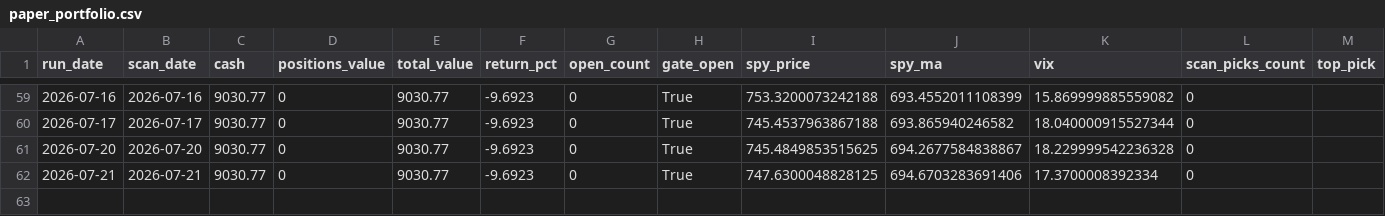
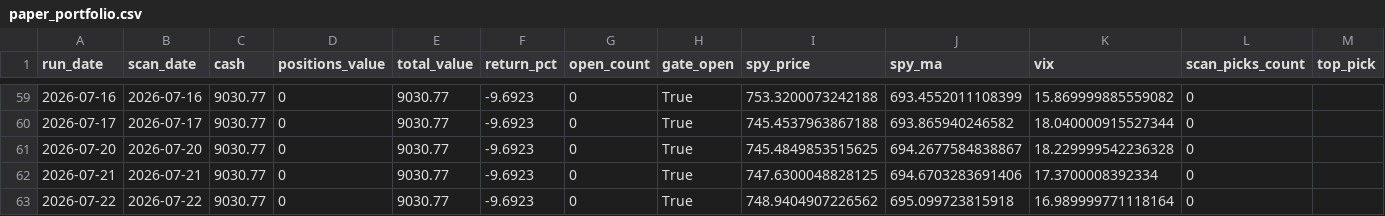
Before and after one commit to kienta1999/technical-analysis-stock-scanner, a CSV file: logs/paper_portfolio.csv, drawn as a sheet; only a part is shown, gaps mark what is left out; rows hold the shown columns only; the diff names each change by its address in the sheet, - before the commit and + after, or states it on an @@ line.

```diff
--- a/logs/paper_portfolio.csv
+++ b/logs/paper_portfolio.csv
+row 63: 2026-07-22 | 2026-07-22 | 9030.77 | 0 | 9030.77 | -9.6923 | 0 | True | 748.9404907226562 | 695.099723815918 | 16.989999771118164 | 0
```
Also changed, not shown: 2 other files.
